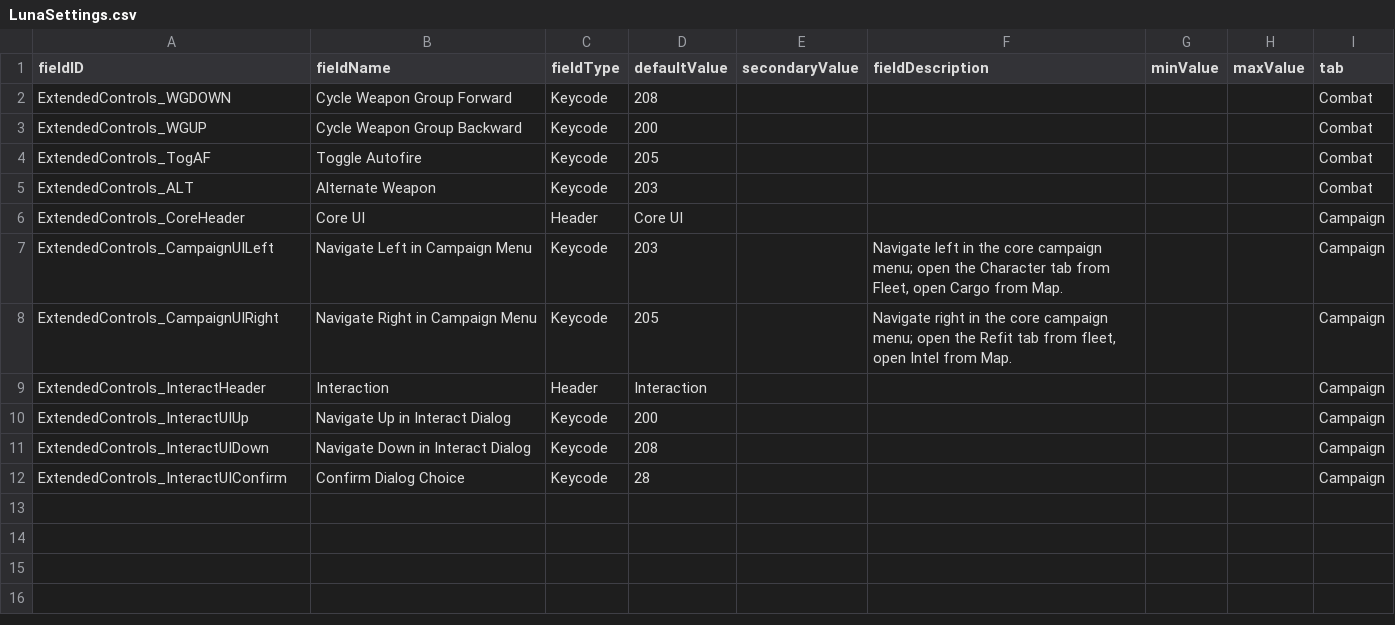
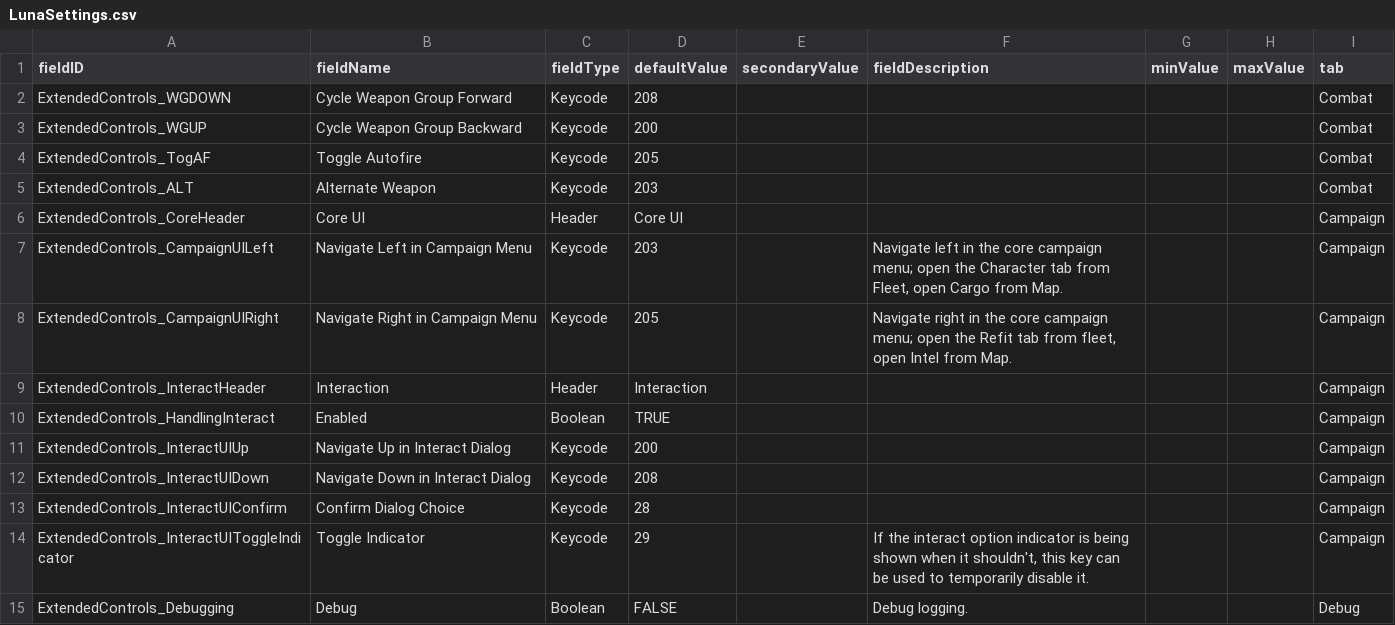
Before and after one commit to MildlyFootwear/starsector-ExtendedControls, a CSV file: data/config/LunaSettings.csv, drawn as a sheet.

Commit message:
moved interact controls to campaign listener, added visual indicator of selected interaction, added luna settings for many controls

```diff
--- a/data/config/LunaSettings.csv
+++ b/data/config/LunaSettings.csv
@@ -9,2 +9,3 @@ ExtendedControls_CampaignUIRight,Navigate Right in Campaign Menu,Keycode,205,,"N
 ExtendedControls_InteractHeader,Interaction,Header,Interaction,,,,,Campaign
+ExtendedControls_HandlingInteract,Enabled,Boolean,TRUE,,,,,Campaign
 ExtendedControls_InteractUIUp,Navigate Up in Interact Dialog,Keycode,200,,,,,Campaign
@@ -12 +13,3 @@ ExtendedControls_InteractUIDown,Navigate Down in Interact Dialog,Keycode,208,,,,
 ExtendedControls_InteractUIConfirm,Confirm Dialog Choice,Keycode,28,,,,,Campaign
+ExtendedControls_InteractUIToggleIndicator,Toggle Indicator,Keycode,29,,"If the interact option indicator is being shown when it shouldn't, this key can be used to temporarily disable it.",,,Campaign
+ExtendedControls_Debugging,Debug,Boolean,FALSE,,Debug logging.,,,Debug
```
Also changed, not shown: 6 other files.
